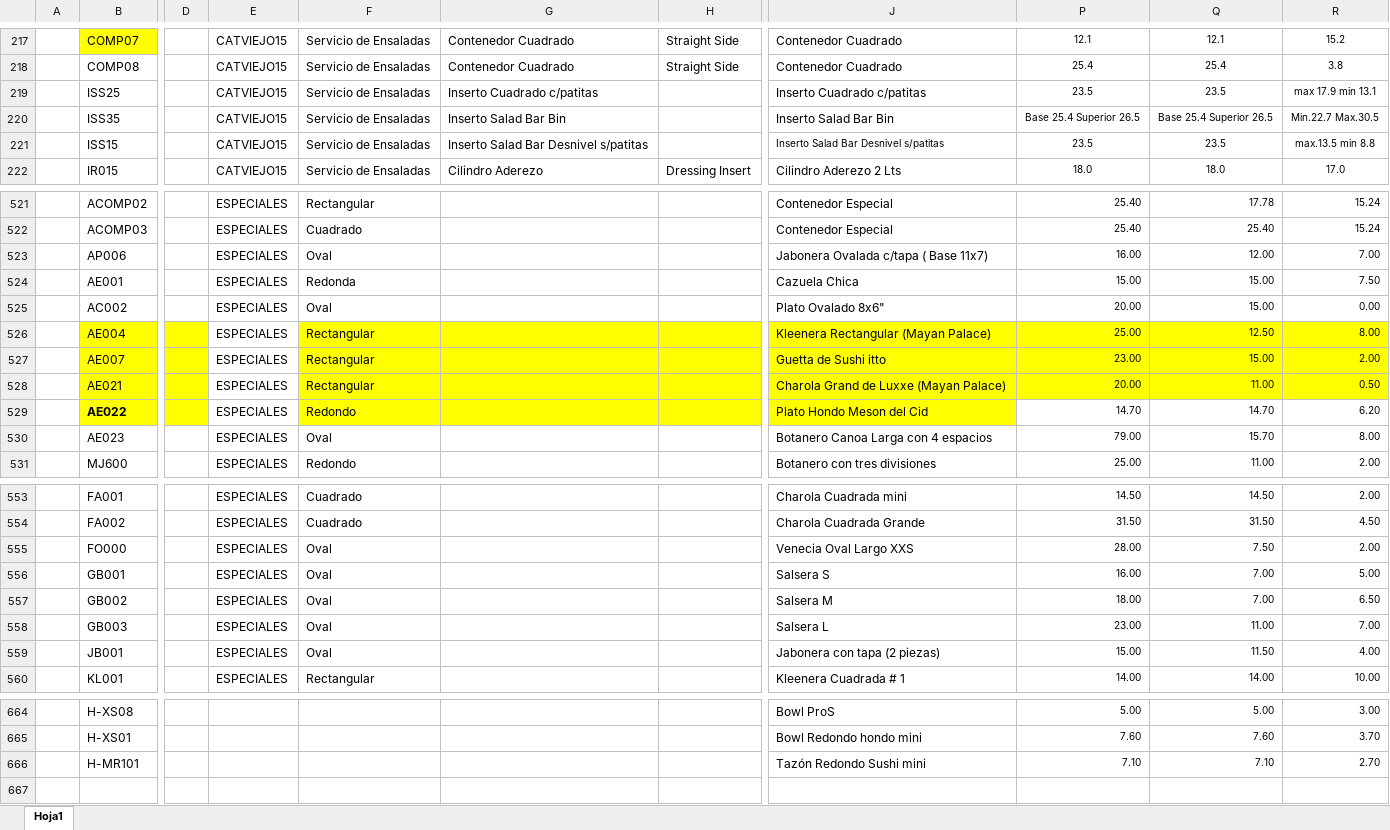
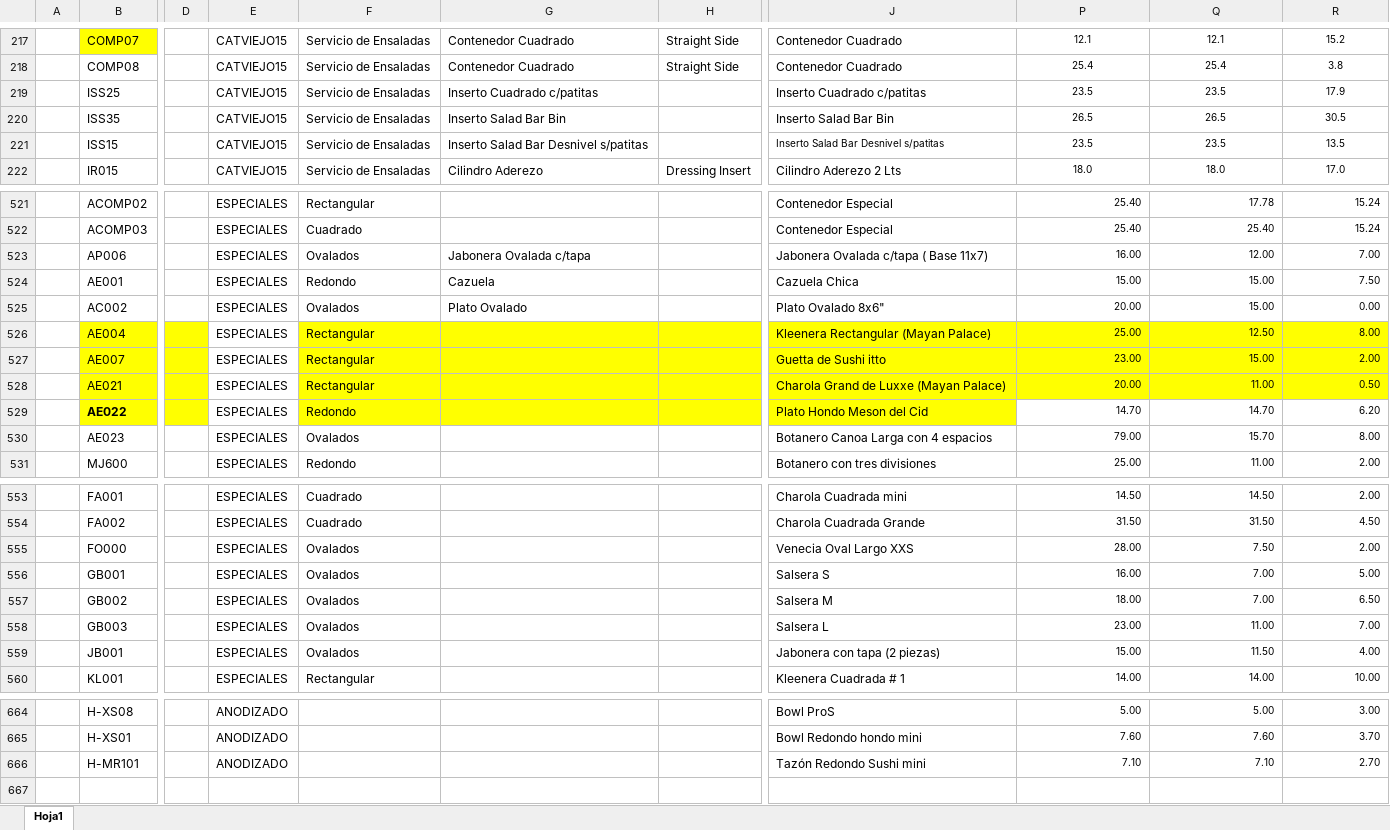
Before and after one commit to lakang7/bugambilia, an Excel workbook: recursos/listadeprecios/MASTER Lista Sistema Lak.xlsx, sheet Hoja1, drawn as a sheet; only a part is shown, gaps mark what is left out; values as stored, in another font and other column widths than the file's, no borders; the diff covers the shown part only; the diff names each change by its address in the sheet, - before the commit and + after, or states it on an @@ line.

```diff
--- a/recursos/listadeprecios/MASTER Lista Sistema Lak.xlsx (sheet Hoja1)
+++ b/recursos/listadeprecios/MASTER Lista Sistema Lak.xlsx (sheet Hoja1)
-R219: max 17.9 min 13.1
+R219: 17.9
-P220: Base 25.4 Superior 26.5
+P220: 26.5
-Q220: Base 25.4 Superior 26.5
+Q220: 26.5
-R220: Min.22.7 Max.30.5
+R220: 30.5
-R221: max.13.5 min 8.8
+R221: 13.5
-F523: Oval
+F523: Ovalados
-G523: (empty)
+G523: Jabonera Ovalada c/tapa
-F524: Redonda
+F524: Redondo
-G524: (empty)
+G524: Cazuela
-F525: Oval
+F525: Ovalados
-G525: (empty)
+G525: Plato Ovalado
-F530: Oval
+F530: Ovalados
-F555:F559: Oval
+F555:F559: Ovalados
-E664:E666: (empty)
+E664:E666: ANODIZADO
```
Also changed, not shown: 84 edited cells and cell formats elsewhere in this sheet, 7 other files.
